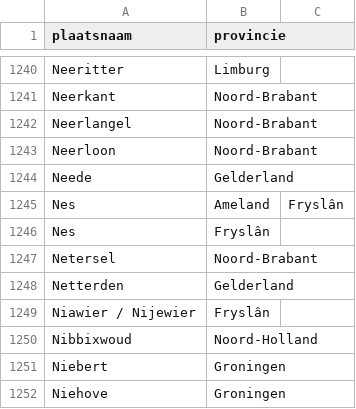
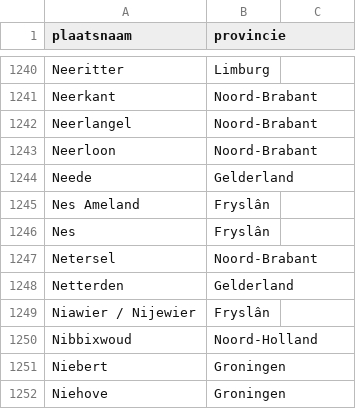
Before and after one commit to ohusq/Fake-Alias, a CSV file: places_provinces.csv, drawn as a sheet; only a part is shown, gaps mark what is left out; removed rows and columns are numbered as before the commit, all else as after; the diff names each change by its address in the sheet, - before the commit and + after, or states it on an @@ line.

Commit message:
Fix for incorrect syntax in csv

```diff
--- a/places_provinces.csv
+++ b/places_provinces.csv
-row 1245: Nes | Ameland | Fryslân
+row 1245: Nes Ameland | Fryslân
```
